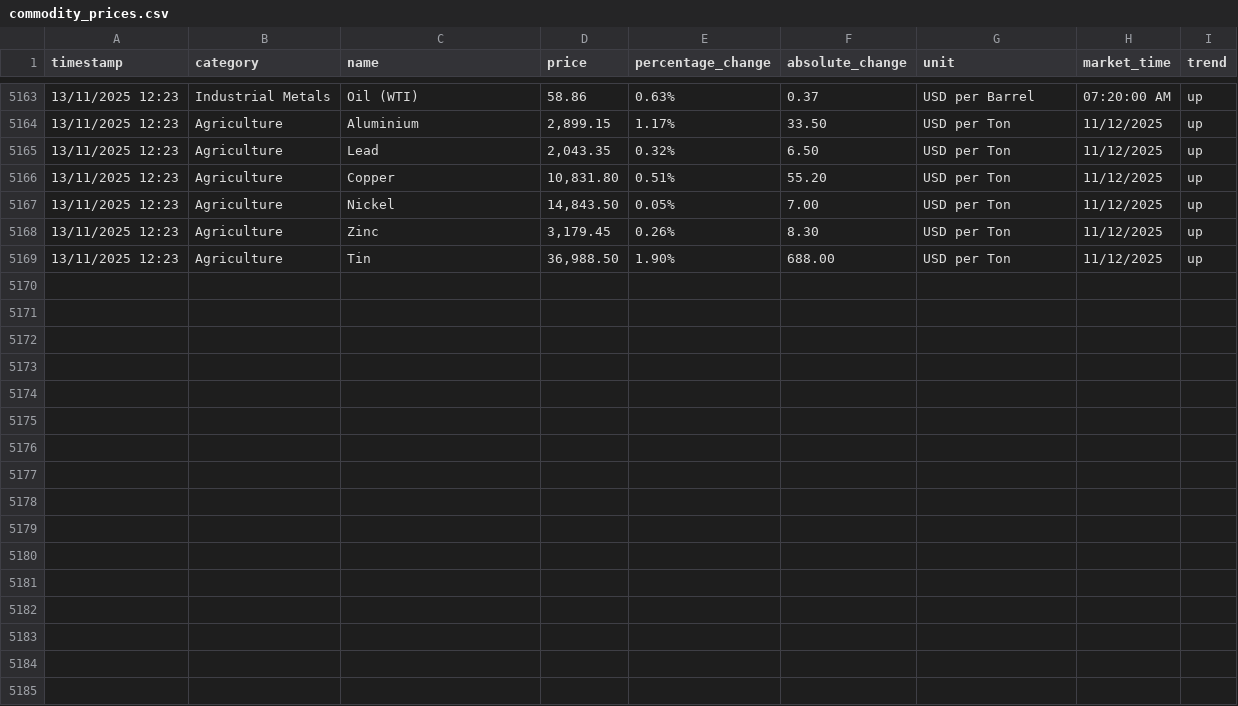
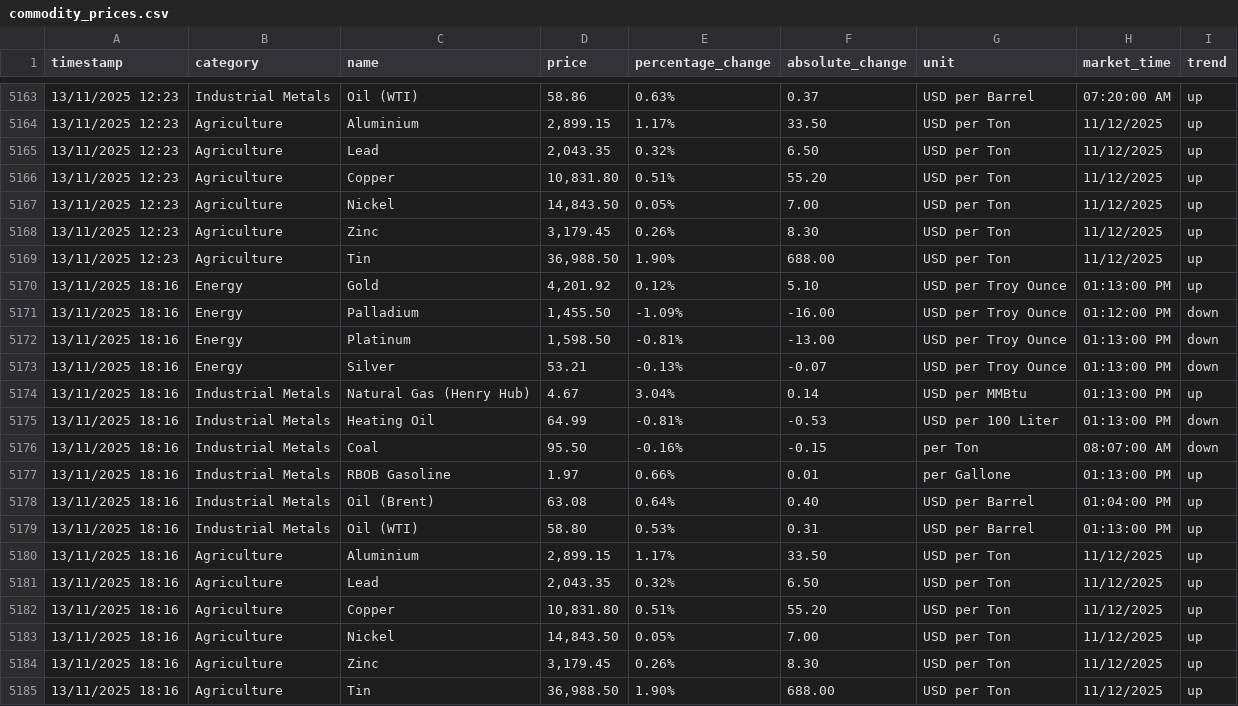
Before and after one commit to yiangostim/commodity-price-scraper, a CSV file: data/commodity_prices.csv, drawn as a sheet; only a part is shown, gaps mark what is left out; the diff names each change by its address in the sheet, - before the commit and + after, or states it on an @@ line.

```diff
--- a/data/commodity_prices.csv
+++ b/data/commodity_prices.csv
+row 5170: 13/11/2025 18:16 | Energy | Gold | 4,201.92 | 0.12% | 5.10 | USD per Troy Ounce | 01:13:00 PM | up
+row 5171: 13/11/2025 18:16 | Energy | Palladium | 1,455.50 | -1.09% | -16.00 | USD per Troy Ounce | 01:12:00 PM | down
+row 5172: 13/11/2025 18:16 | Energy | Platinum | 1,598.50 | -0.81% | -13.00 | USD per Troy Ounce | 01:13:00 PM | down
+row 5173: 13/11/2025 18:16 | Energy | Silver | 53.21 | -0.13% | -0.07 | USD per Troy Ounce | 01:13:00 PM | down
+row 5174: 13/11/2025 18:16 | Industrial Metals | Natural Gas (Henry Hub) | 4.67 | 3.04% | 0.14 | USD per MMBtu | 01:13:00 PM | up
+row 5175: 13/11/2025 18:16 | Industrial Metals | Heating Oil | 64.99 | -0.81% | -0.53 | USD per 100 Liter | 01:13:00 PM | down
+row 5176: 13/11/2025 18:16 | Industrial Metals | Coal | 95.50 | -0.16% | -0.15 | per Ton | 08:07:00 AM | down
+row 5177: 13/11/2025 18:16 | Industrial Metals | RBOB Gasoline | 1.97 | 0.66% | 0.01 | per Gallone | 01:13:00 PM | up
+row 5178: 13/11/2025 18:16 | Industrial Metals | Oil (Brent) | 63.08 | 0.64% | 0.40 | USD per Barrel | 01:04:00 PM | up
+row 5179: 13/11/2025 18:16 | Industrial Metals | Oil (WTI) | 58.80 | 0.53% | 0.31 | USD per Barrel | 01:13:00 PM | up
+row 5180: 13/11/2025 18:16 | Agriculture | Aluminium | 2,899.15 | 1.17% | 33.50 | USD per Ton | 11/12/2025 | up
+row 5181: 13/11/2025 18:16 | Agriculture | Lead | 2,043.35 | 0.32% | 6.50 | USD per Ton | 11/12/2025 | up
+row 5182: 13/11/2025 18:16 | Agriculture | Copper | 10,831.80 | 0.51% | 55.20 | USD per Ton | 11/12/2025 | up
+row 5183: 13/11/2025 18:16 | Agriculture | Nickel | 14,843.50 | 0.05% | 7.00 | USD per Ton | 11/12/2025 | up
+row 5184: 13/11/2025 18:16 | Agriculture | Zinc | 3,179.45 | 0.26% | 8.30 | USD per Ton | 11/12/2025 | up
+row 5185: 13/11/2025 18:16 | Agriculture | Tin | 36,988.50 | 1.90% | 688.00 | USD per Ton | 11/12/2025 | up
```
Also changed, not shown: 1 other file.
